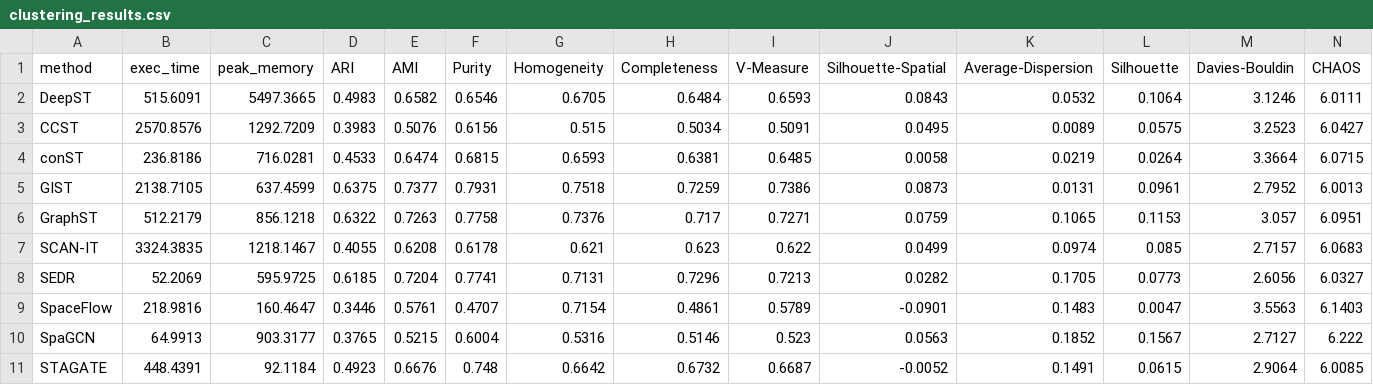
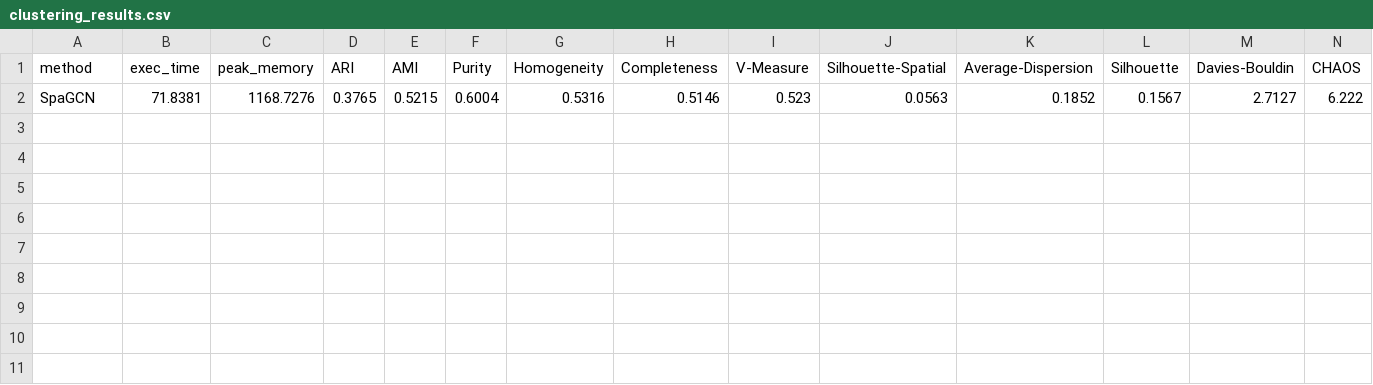
Before and after one commit to gospelnnadi/MultimetricST, a CSV file: multimetricST_outputs/clustering_results.csv, drawn as a sheet; only a part is shown; removed rows and columns are numbered as before the commit, all else as after; rows hold the shown columns only; the diff names each change by its address in the sheet, - before the commit and + after, or states it on an @@ line.

```diff
--- a/multimetricST_outputs/clustering_results.csv
+++ b/multimetricST_outputs/clustering_results.csv
-row 2: DeepST | 515.6091 | 5497.3665 | 0.4983 | 0.6582 | 0.6546 | 0.6705 | 0.6484 | 0.6593 | 0.0843 | 0.0532 | 0.1064 | 3.1246 | 6.0111
-row 3: CCST | 2570.8576 | 1292.7209 | 0.3983 | 0.5076 | 0.6156 | 0.515 | 0.5034 | 0.5091 | 0.0495 | 0.0089 | 0.0575 | 3.2523 | 6.0427
-row 4: conST | 236.8186 | 716.0281 | 0.4533 | 0.6474 | 0.6815 | 0.6593 | 0.6381 | 0.6485 | 0.0058 | 0.0219 | 0.0264 | 3.3664 | 6.0715
-row 5: GIST | 2138.7105 | 637.4599 | 0.6375 | 0.7377 | 0.7931 | 0.7518 | 0.7259 | 0.7386 | 0.0873 | 0.0131 | 0.0961 | 2.7952 | 6.0013
-row 6: GraphST | 512.2179 | 856.1218 | 0.6322 | 0.7263 | 0.7758 | 0.7376 | 0.717 | 0.7271 | 0.0759 | 0.1065 | 0.1153 | 3.057 | 6.0951
-row 7: SCAN-IT | 3324.3835 | 1218.1467 | 0.4055 | 0.6208 | 0.6178 | 0.621 | 0.623 | 0.622 | 0.0499 | 0.0974 | 0.085 | 2.7157 | 6.0683
-row 8: SEDR | 52.2069 | 595.9725 | 0.6185 | 0.7204 | 0.7741 | 0.7131 | 0.7296 | 0.7213 | 0.0282 | 0.1705 | 0.0773 | 2.6056 | 6.0327
-row 9: SpaceFlow | 218.9816 | 160.4647 | 0.3446 | 0.5761 | 0.4707 | 0.7154 | 0.4861 | 0.5789 | -0.0901 | 0.1483 | 0.0047 | 3.5563 | 6.1403
-B2 (exec_time): 64.9913
+B2 (exec_time): 71.8381
-C2 (peak_memory): 903.3177
+C2 (peak_memory): 1168.7276
-row 11: STAGATE | 448.4391 | 92.1184 | 0.4923 | 0.6676 | 0.748 | 0.6642 | 0.6732 | 0.6687 | -0.0052 | 0.1491 | 0.0615 | 2.9064 | 6.0085
```
Also changed, not shown: 11 other files.
